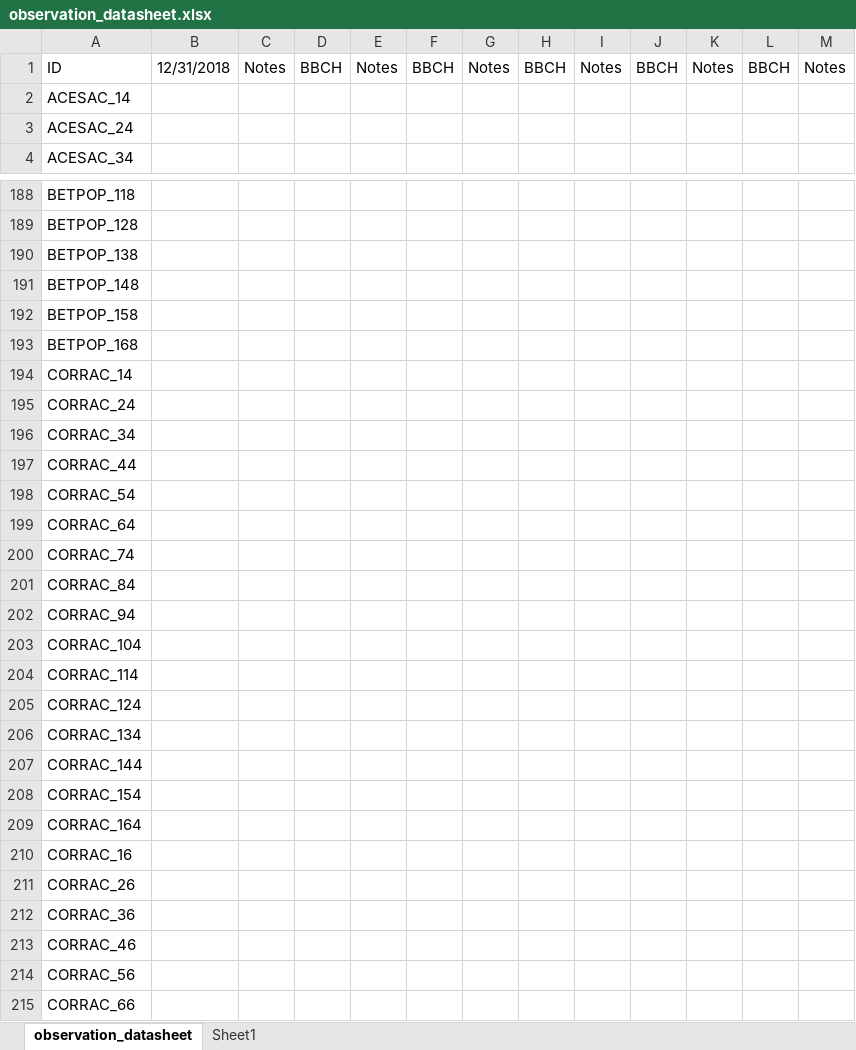
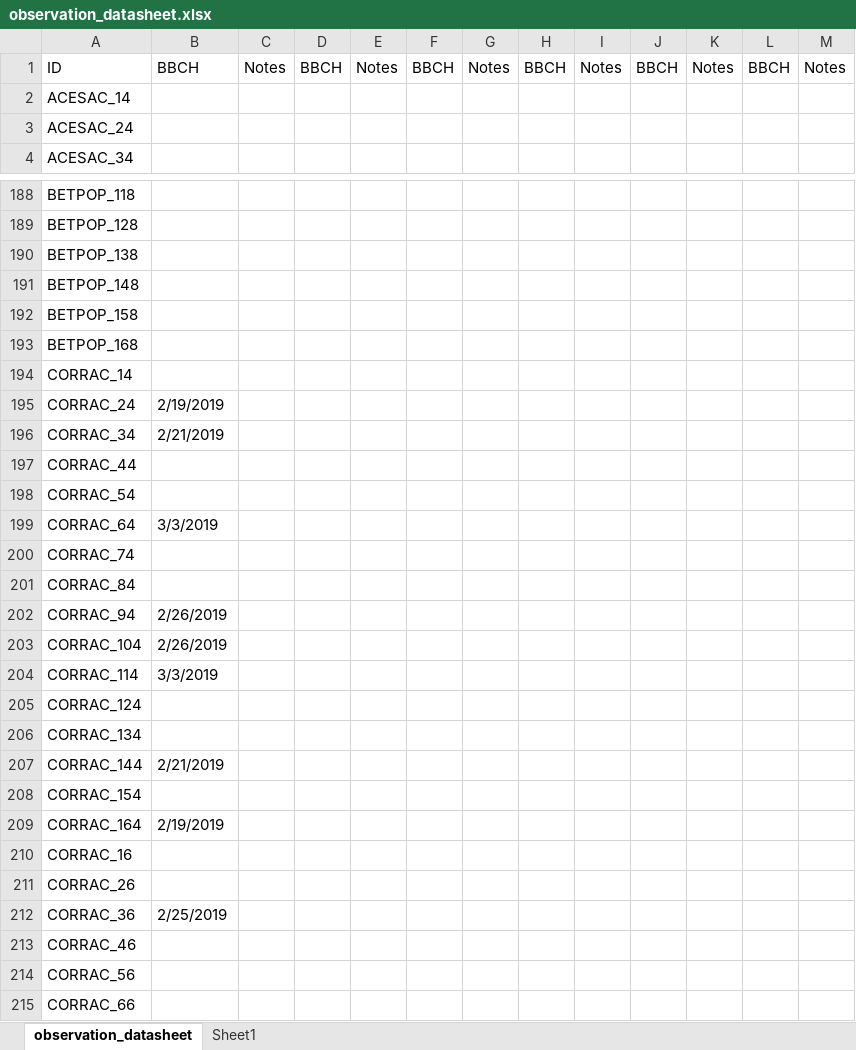
Before and after one commit to cchambe12/chillfreeze, an Excel workbook: data/observation_datasheet.xlsx, sheet observation_datasheet, drawn as a sheet; only a part is shown, gaps mark what is left out; values as stored, in another font and other column widths than the file's, no cell formats; the diff covers the shown part only; the diff names each change by its address in the sheet, - before the commit and + after, or states it on an @@ line.

```diff
--- a/data/observation_datasheet.xlsx (sheet observation_datasheet)
+++ b/data/observation_datasheet.xlsx (sheet observation_datasheet)
-B1: 12/31/2018
+B1: BBCH
-B195: (empty)
+B195: 2/19/2019
-B196: (empty)
+B196: 2/21/2019
-B199: (empty)
+B199: 3/3/2019
-B202:B203: (empty)
+B202:B203: 2/26/2019
-B204: (empty)
+B204: 3/3/2019
-B207: (empty)
+B207: 2/21/2019
-B209: (empty)
+B209: 2/19/2019
-B212: (empty)
+B212: 2/25/2019
```
Also changed, not shown: 34 edited cells elsewhere in this sheet, sheet Sheet1, cell formats, 2 other files.
